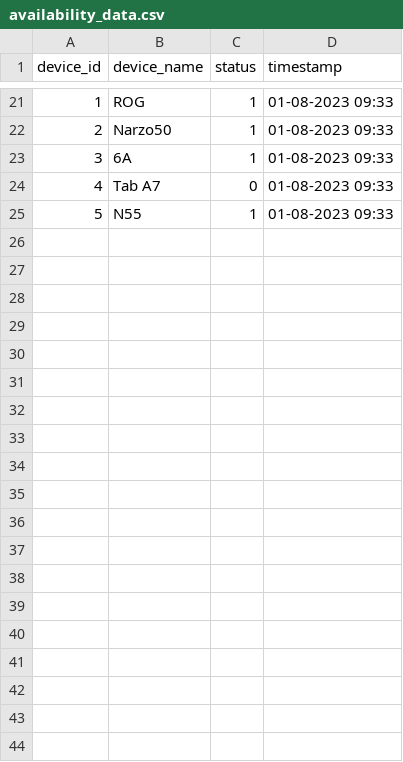
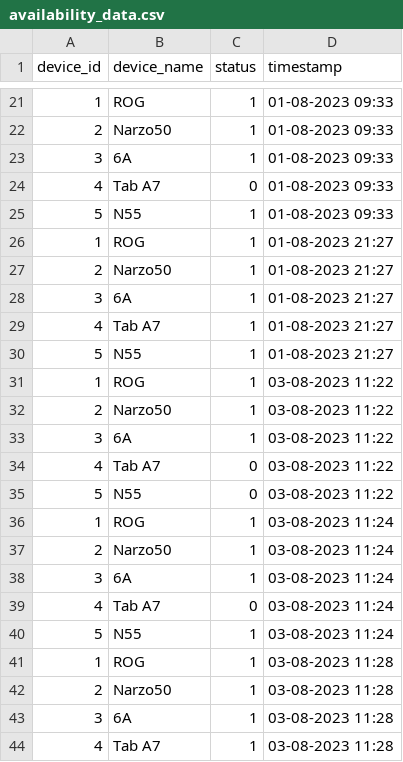
Before and after one commit to ywg12/Device-Availability-Monitoring, a CSV file: availability_data.csv, drawn as a sheet; only a part is shown, gaps mark what is left out; the diff covers the shown part only; the diff names each change by its address in the sheet, - before the commit and + after, or states it on an @@ line.

```diff
--- a/availability_data.csv
+++ b/availability_data.csv
+row 26: 1 | ROG | 1 | 01-08-2023 21:27
+row 27: 2 | Narzo50 | 1 | 01-08-2023 21:27
+row 28: 3 | 6A | 1 | 01-08-2023 21:27
+row 29: 4 | Tab A7 | 1 | 01-08-2023 21:27
+row 30: 5 | N55 | 1 | 01-08-2023 21:27
+row 31: 1 | ROG | 1 | 03-08-2023 11:22
+row 32: 2 | Narzo50 | 1 | 03-08-2023 11:22
+row 33: 3 | 6A | 1 | 03-08-2023 11:22
+row 34: 4 | Tab A7 | 0 | 03-08-2023 11:22
+row 35: 5 | N55 | 0 | 03-08-2023 11:22
+row 36: 1 | ROG | 1 | 03-08-2023 11:24
+row 37: 2 | Narzo50 | 1 | 03-08-2023 11:24
+row 38: 3 | 6A | 1 | 03-08-2023 11:24
+row 39: 4 | Tab A7 | 0 | 03-08-2023 11:24
+row 40: 5 | N55 | 1 | 03-08-2023 11:24
+row 41: 1 | ROG | 1 | 03-08-2023 11:28
+row 42: 2 | Narzo50 | 1 | 03-08-2023 11:28
+row 43: 3 | 6A | 1 | 03-08-2023 11:28
+row 44: 4 | Tab A7 | 1 | 03-08-2023 11:28
```
Also changed, not shown: 11 added rows elsewhere in this file, 4 other files.
